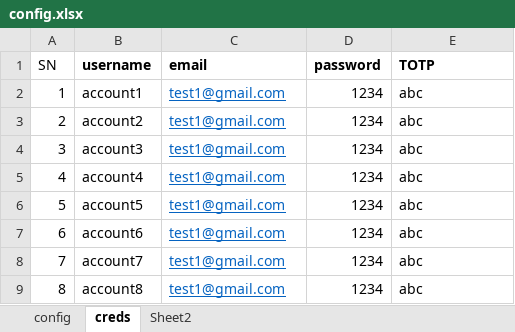
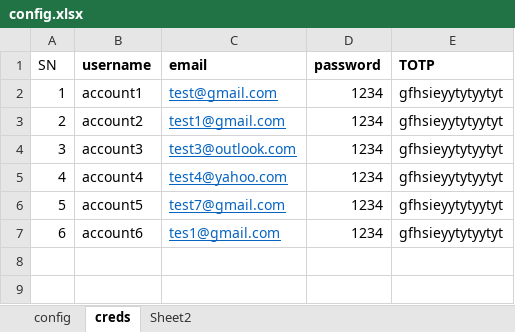
Before and after one commit to CraftyPythonDeveloper/aws-appstore-automation, an Excel workbook: src/config.xlsx, sheet creds, drawn as a sheet; values as stored, in another font and other column widths than the file's, no borders; the diff names each change by its address in the sheet, - before the commit and + after, or states it on an @@ line.

```diff
--- a/src/config.xlsx (sheet creds)
+++ b/src/config.xlsx (sheet creds)
-C2 (email): test1@gmail.com
+C2 (email): test@gmail.com
-E2:E7 (TOTP): abc
+E2:E7 (TOTP): gfhsieyytytyytyt
-C4 (email): test1@gmail.com
+C4 (email): test3@outlook.com
-C5 (email): test1@gmail.com
+C5 (email): test4@yahoo.com
-C6 (email): test1@gmail.com
+C6 (email): test7@gmail.com
-C7 (email): test1@gmail.com
+C7 (email): tes1@gmail.com
-row 8: 7 | account7 | test1@gmail.com | 1234 | abc
-row 9: 8 | account8 | test1@gmail.com | 1234 | abc
```
Also changed, not shown: sheet config, 7 other files.
